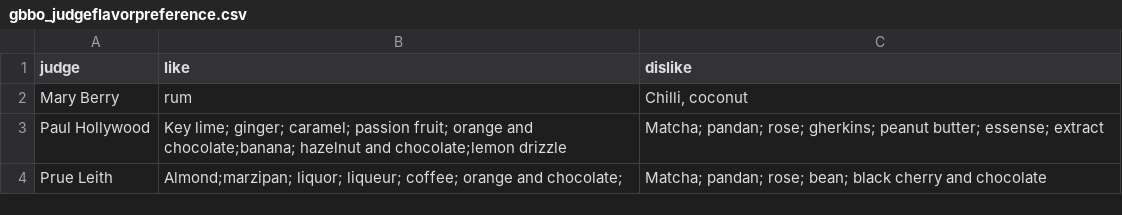
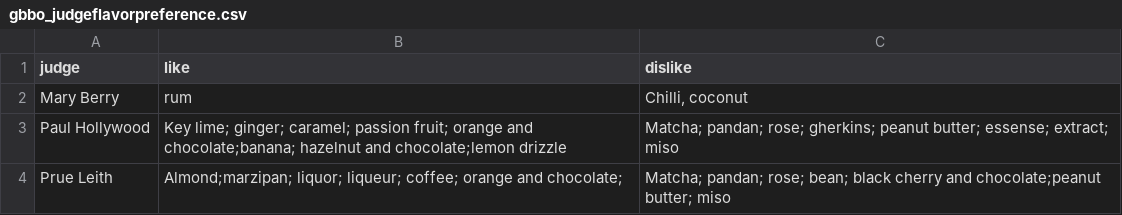
Before and after one commit to monica-m-kim/Great-British-Bake-Off, a CSV file: datasets/gbbo_judgeflavorpreference.csv, drawn as a sheet.

```diff
--- a/datasets/gbbo_judgeflavorpreference.csv
+++ b/datasets/gbbo_judgeflavorpreference.csv
@@ -2,3 +2,3 @@ judge,like,dislike
 Mary Berry,rum,"Chilli, coconut"
-Paul Hollywood,Key lime; ginger; caramel; passion fruit; orange and chocolate;banana; hazelnut and chocolate;lemon drizzle,Matcha; pandan; rose; gherkins; peanut butter; essense; extract
-Prue Leith,Almond;marzipan; liquor; liqueur; coffee; orange and chocolate;,Matcha; pandan; rose; bean; black cherry and chocolate
+Paul Hollywood,Key lime; ginger; caramel; passion fruit; orange and chocolate;banana; hazelnut and chocolate;lemon drizzle,Matcha; pandan; rose; gherkins; peanut butter; essense; extract; miso
+Prue Leith,Almond;marzipan; liquor; liqueur; coffee; orange and chocolate;,Matcha; pandan; rose; bean; black cherry and chocolate;peanut butter; miso
```
Also changed, not shown: datasets/gbbo_bakers.csv, datasets/gbbo_episodes.csv, 2 other files.
